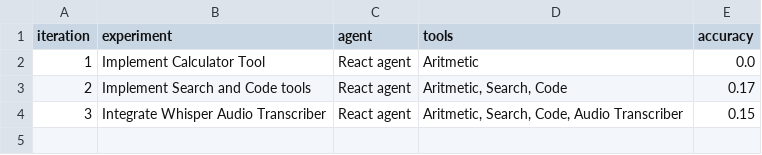
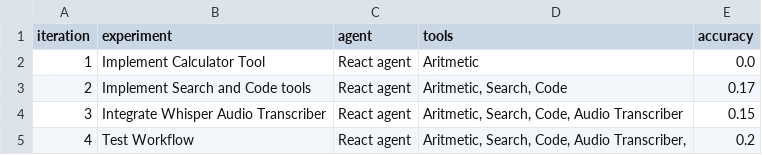
Before and after one commit to santiagoahl/chappi-bot, a CSV file: data/agent_experiments/summary.csv, drawn as a sheet.

Commit message:
test MLOPs experimentation workflow

```diff
--- a/data/agent_experiments/summary.csv
+++ b/data/agent_experiments/summary.csv
@@ -4 +4,2 @@ iteration,experiment,agent,tools,accuracy
 3,Integrate Whisper Audio Transcriber,React agent,"Aritmetic, Search, Code, Audio Transcriber",0.15
+4,Test Workflow,React agent,"Aritmetic, Search, Code, Audio Transcriber, ",0.2
```
Also changed, not shown: 2 other files.
